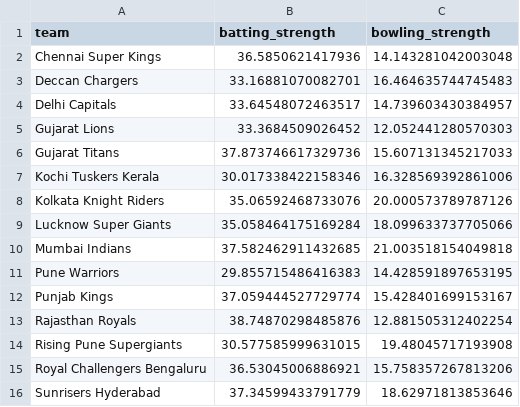
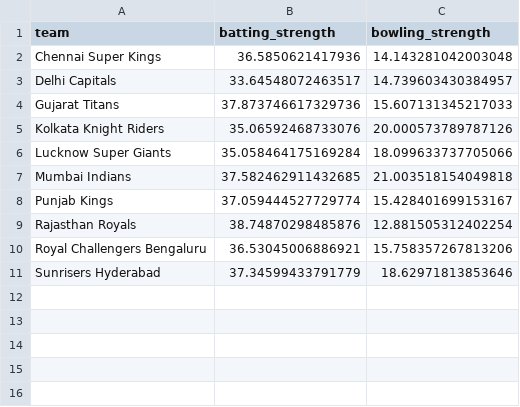
Before and after one commit to aaravvr/ipl-2026-winner-prediction, a CSV file: data/raw/team_player_strengths_latest.csv, drawn as a sheet; the diff names each change by its address in the sheet, - before the commit and + after, or states it on an @@ line.

Commit message:
Improve data integrity for priors and training

```diff
--- a/data/raw/team_player_strengths_latest.csv
+++ b/data/raw/team_player_strengths_latest.csv
-row 3: Deccan Chargers | 33.16881070082701 | 16.464635744745483
-row 5: Gujarat Lions | 33.3684509026452 | 12.052441280570303
-row 7: Kochi Tuskers Kerala | 30.017338422158346 | 16.328569392861006
-row 11: Pune Warriors | 29.855715486416383 | 14.428591897653195
-row 14: Rising Pune Supergiants | 30.577585999631015 | 19.48045717193908
```
Also changed, not shown: data/raw/team_priors_2026.csv, 5 other files.
